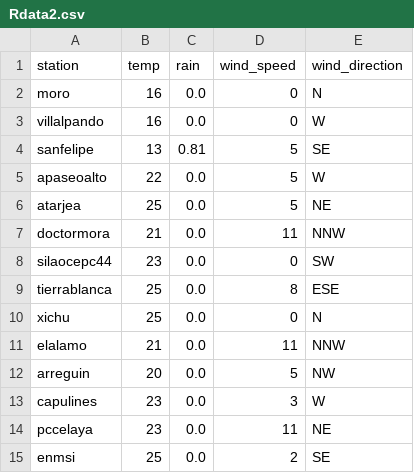
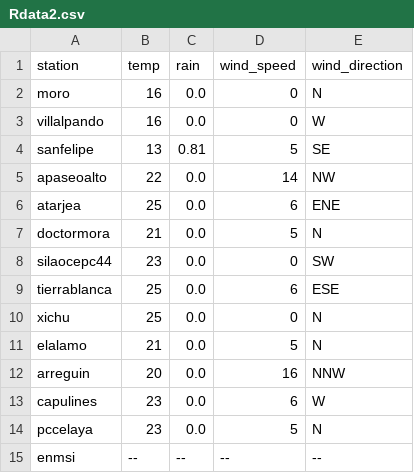
Before and after one commit to EliaquimATPC/test_appsheet-_connect, a CSV file: Rdata2.csv, drawn as a sheet.

Commit message:
Actualizacion de clima ESP32

```diff
--- a/Rdata2.csv
+++ b/Rdata2.csv
@@ -4,12 +4,12 @@ villalpando,16,0.0,0,W
 sanfelipe,13,0.81,5,SE
-apaseoalto,22,0.0,5,W
-atarjea,25,0.0,5,NE
-doctormora,21,0.0,11,NNW
+apaseoalto,22,0.0,14,NW
+atarjea,25,0.0,6,ENE
+doctormora,21,0.0,5,N
 silaocepc44,23,0.0,0,SW
-tierrablanca,25,0.0,8,ESE
+tierrablanca,25,0.0,6,ESE
 xichu,25,0.0,0,N
-elalamo,21,0.0,11,NNW
-arreguin,20,0.0,5,NW
-capulines,23,0.0,3,W
-pccelaya,23,0.0,11,NE
-enmsi,25,0.0,2,SE
+elalamo,21,0.0,5,N
+arreguin,20,0.0,16,NNW
+capulines,23,0.0,6,W
+pccelaya,23,0.0,5,N
+enmsi,--,--,--,--
```
